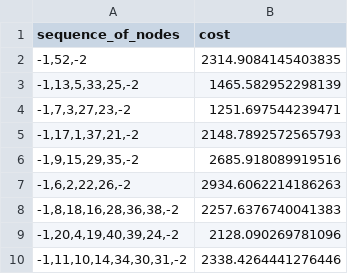
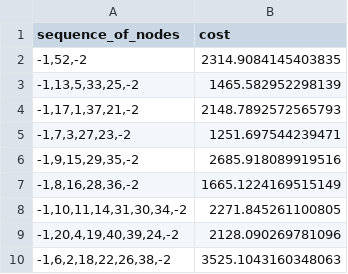
Before and after one commit to ericburrell-23-1/jy_graphmaster, a CSV file: output.csv, drawn as a sheet.

```diff
--- a/output.csv
+++ b/output.csv
@@ -3,8 +3,8 @@ sequence_of_nodes,cost
 "-1,13,5,33,25,-2",1465.582952298139
+"-1,17,1,37,21,-2",2148.7892572565793
 "-1,7,3,27,23,-2",1251.697544239471
-"-1,17,1,37,21,-2",2148.7892572565793
 "-1,9,15,29,35,-2",2685.918089919516
-"-1,6,2,22,26,-2",2934.6062214186263
-"-1,8,18,16,28,36,38,-2",2257.6376740041383
+"-1,8,16,28,36,-2",1665.1224169515149
+"-1,10,11,14,31,30,34,-2",2271.845261100805
 "-1,20,4,19,40,39,24,-2",2128.090269781096
-"-1,11,10,14,34,30,31,-2",2338.4264441276446
+"-1,6,2,18,22,26,38,-2",3525.1043160348063
```
Also changed, not shown: 7 other files.
